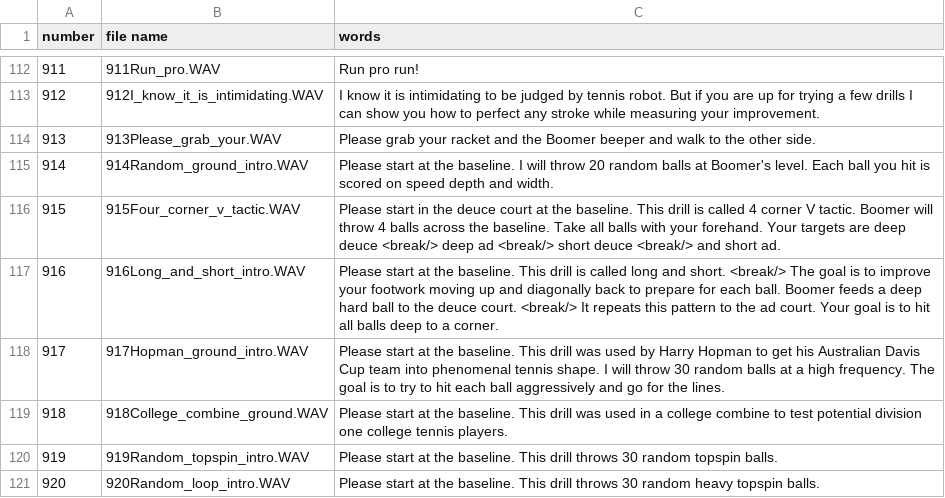
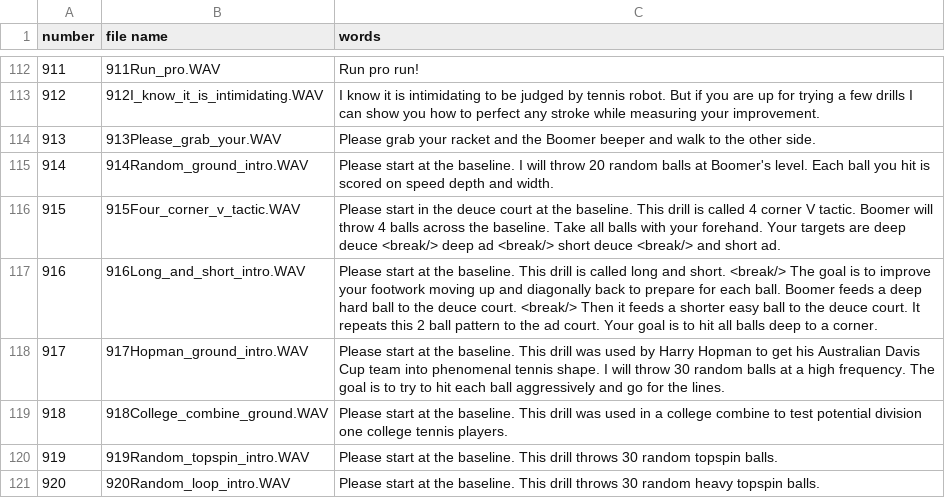
Before and after one commit to davidcjordan/tts_polly, a CSV file: demo_announcements.csv, drawn as a sheet; only a part is shown, gaps mark what is left out.

Commit message:
tweak audio

```diff
--- a/demo_announcements.csv
+++ b/demo_announcements.csv
@@ -116,3 +116,3 @@ number,file name,words
 915,915Four_corner_v_tactic.WAV,Please start in the deuce court at the baseline. This drill is called 4 corner V tactic. Boomer will throw 4 balls across the baseline. Take all balls with your forehand. Your targets are deep deuce <break/> deep ad <break/> short deuce <break/> and short ad.
-916,916Long_and_short_intro.WAV,Please start at the baseline. This drill is called long and short. <break/> The goal is to improve your footwork moving up and diagonally back to prepare for each ball. Boomer feeds a deep hard ball to the deuce court. <break/> It repeats this pattern to the ad court. Your goal is to hit all balls deep to a corner.
+916,916Long_and_short_intro.WAV,Please start at the baseline. This drill is called long and short. <break/> The goal is to improve your footwork moving up and diagonally back to prepare for each ball. Boomer feeds a deep hard ball to the deuce court. <break/> Then it feeds a shorter easy ball to the deuce court. It repeats this 2 ball pattern to the ad court. Your goal is to hit all balls deep to a corner.
 917,917Hopman_ground_intro.WAV,Please start at the baseline. This drill was used by Harry Hopman to get his Australian Davis Cup team into phenomenal tennis shape. I will throw 30 random balls at a high frequency. The goal is to try to hit each ball aggressively and go for the lines.
```
